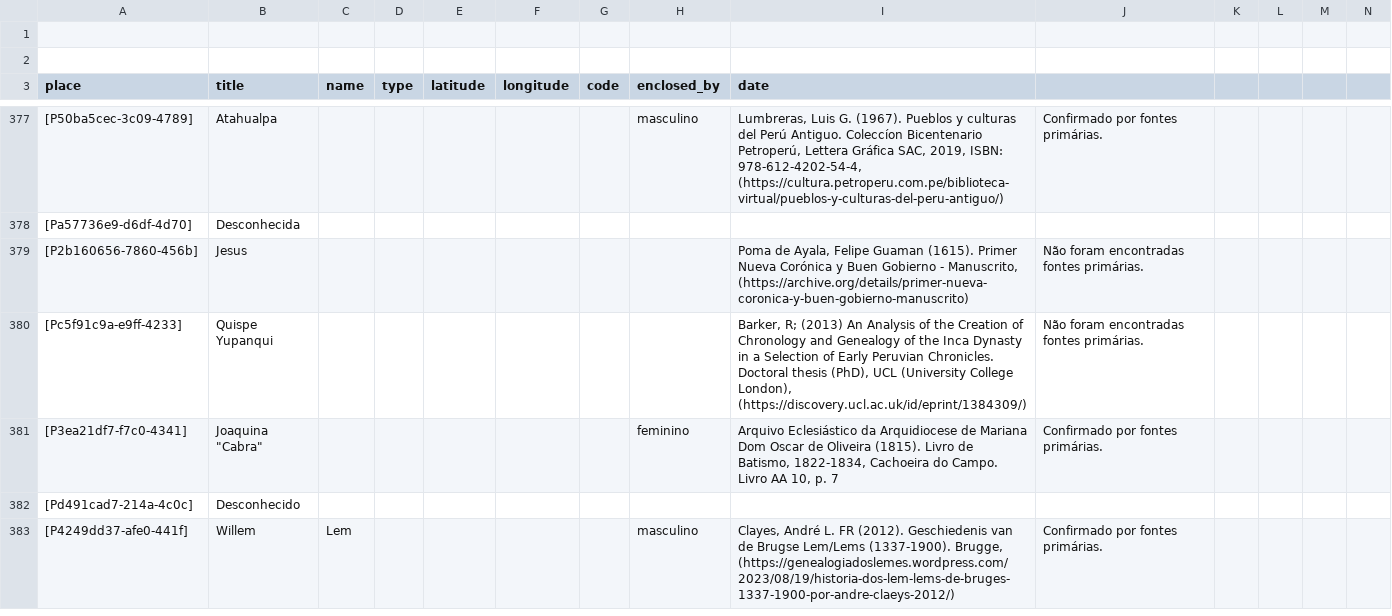
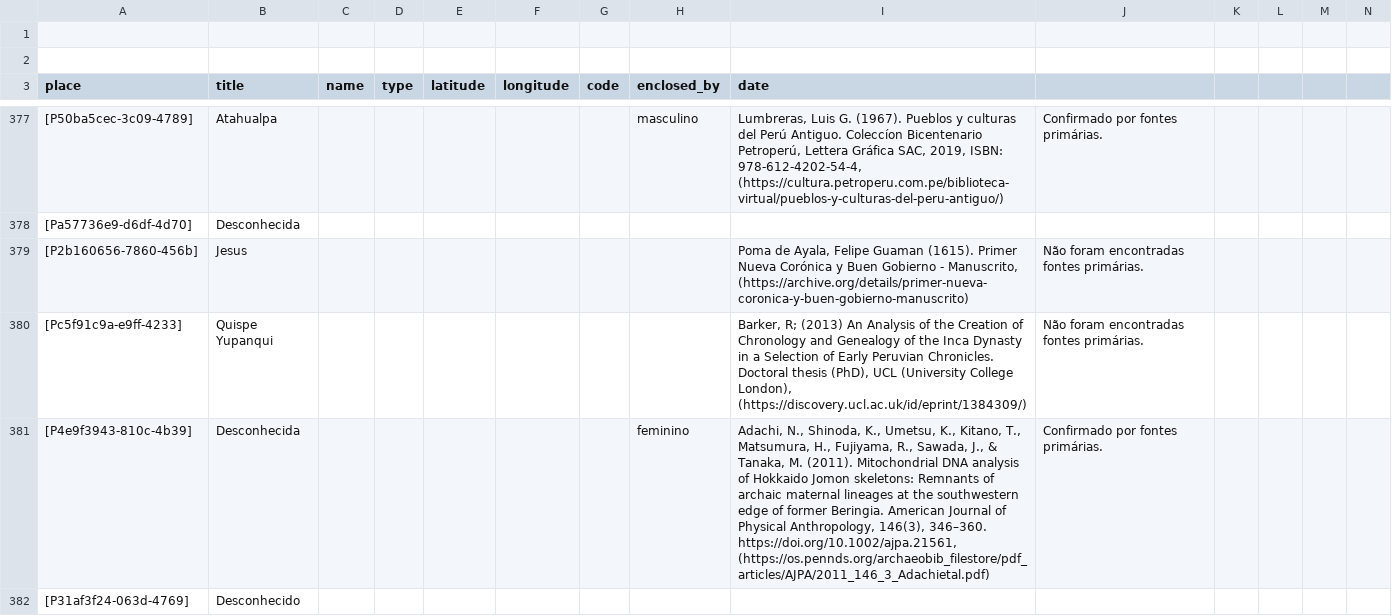
Before and after one commit to historytracers/historytracers, a CSV file: csv/families_pt-BR.csv, drawn as a sheet; only a part is shown, gaps mark what is left out; the shorter side is filled out with more unchanged rows; rows hold the shown columns only; the diff covers the shown part only; the diff names each change by its address in the sheet, - before the commit and + after, or states it on an @@ line.

```diff
--- a/csv/families_pt-BR.csv
+++ b/csv/families_pt-BR.csv
+row 381: [P4e9f3943-810c-4b39] | Desconhecida |  |  |  |  |  | feminino | Adachi, N., Shinoda, K., Umetsu, K., Kitano, T., Matsumura, H., Fujiyama, R., Sawada, J., & Tanaka, M. (2011). Mitochondrial DNA analysis of Hokkaido Jomon skeletons: Remnants of archaic maternal lineages at the southwestern edge of former Beringia. American Journal of Physical Anthropology, 146(3), 346–360. https://doi.org/10.1002/ajpa.21561, (https://os.pennds.org/archaeobib_filestore/pdf_articles/AJPA/2011_146_3_Adachietal.pdf) | Confirmado por fontes primárias.
+row 382: [P31af3f24-063d-4769] | Desconhecido
```
Also changed, not shown: 3 added rows elsewhere in this file, csv/families_en-US.csv, csv/families_es-ES.csv, 6 other files.
